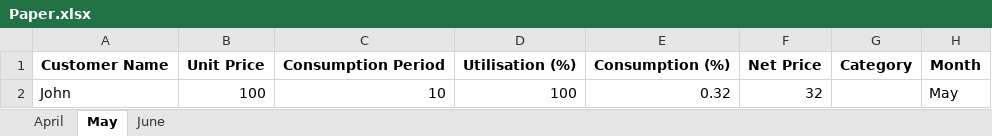
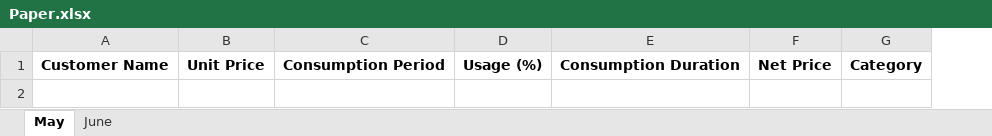
Before and after one commit to Sammyy181/invoiceEditor, an Excel workbook: data/Paper.xlsx, sheet May, drawn as a sheet; values as stored, in another font and other column widths than the file's, no borders; removed rows and columns are numbered as before the commit, all else as after; the diff names each change by its address in the sheet, - before the commit and + after, or states it on an @@ line.

```diff
--- a/data/Paper.xlsx (sheet May)
+++ b/data/Paper.xlsx (sheet May)
-sheet tab: April
-column D, row 1: Utilisation (%)
-column E, row 1: Consumption (%)
+column D, row 1: Usage (%)
+column E, row 1: Consumption Duration
-column H, row 1: Month
-row 2: John | 100 | 10 | 100 | 0.32 | 32 |  | May
```
Also changed, not shown: sheet June, template.xlsx, 3 other files.
